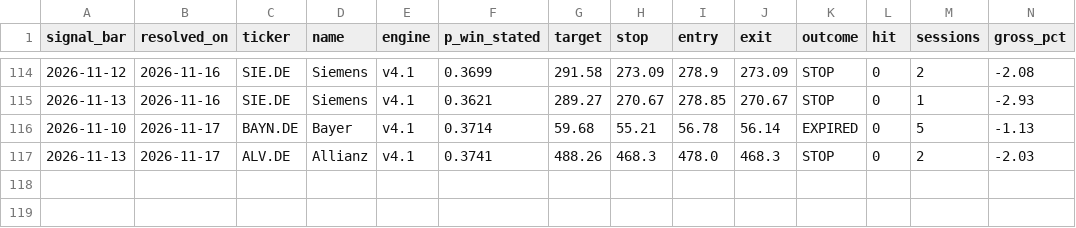
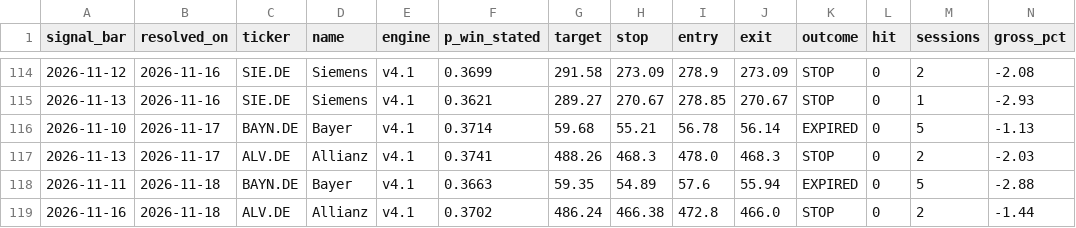
Before and after one commit to amaccountant/swing-agent, a CSV file: calibration_resolved.csv, drawn as a sheet; only a part is shown, gaps mark what is left out; rows hold the shown columns only; the diff names each change by its address in the sheet, - before the commit and + after, or states it on an @@ line.

Commit message:
Evening calibration audit

```diff
--- a/calibration_resolved.csv
+++ b/calibration_resolved.csv
+row 118: 2026-11-11 | 2026-11-18 | BAYN.DE | Bayer | v4.1 | 0.3663 | 59.35 | 54.89 | 57.6 | 55.94 | EXPIRED | 0 | 5 | -2.88
+row 119: 2026-11-16 | 2026-11-18 | ALV.DE | Allianz | v4.1 | 0.3702 | 486.24 | 466.38 | 472.8 | 466.0 | STOP | 0 | 2 | -1.44
```
Also changed, not shown: 4 other files.
